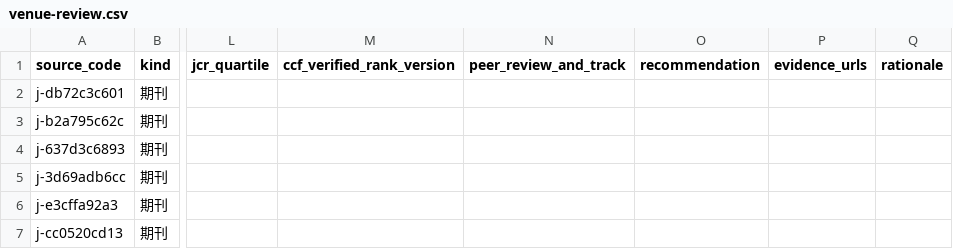
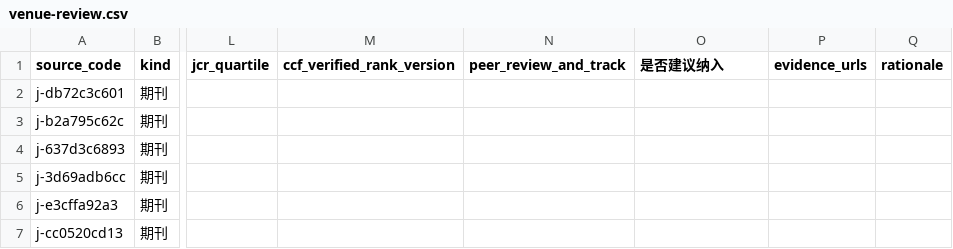
Before and after one commit to BUPT-AI4S/ai4s-crawler, a CSV file: reviews/venue-review.csv, drawn as a sheet; only a part is shown, gaps mark what is left out; the diff names each change by its address in the sheet, - before the commit and + after, or states it on an @@ line.

Commit message:
Clarify venue inclusion decisions and submission

```diff
--- a/reviews/venue-review.csv
+++ b/reviews/venue-review.csv
-O1: recommendation
+O1: 是否建议纳入
```
Also changed, not shown: 2 other files.
